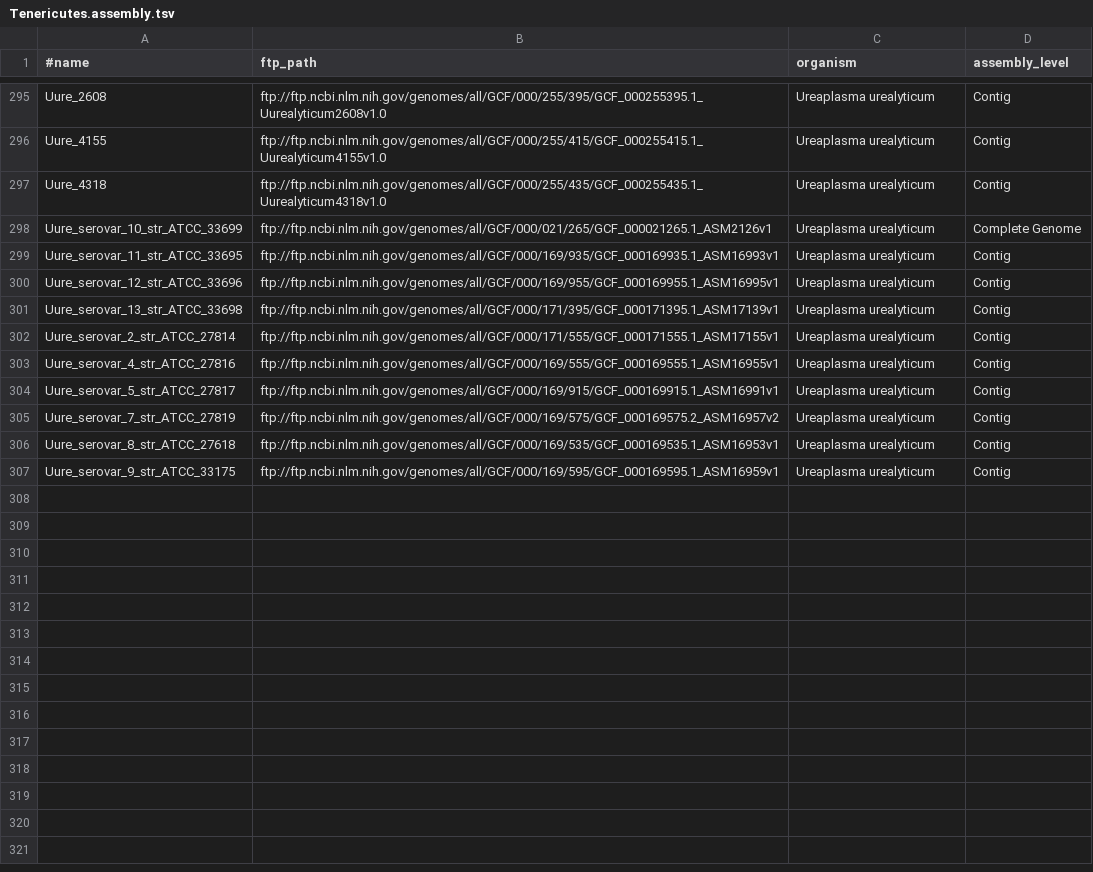
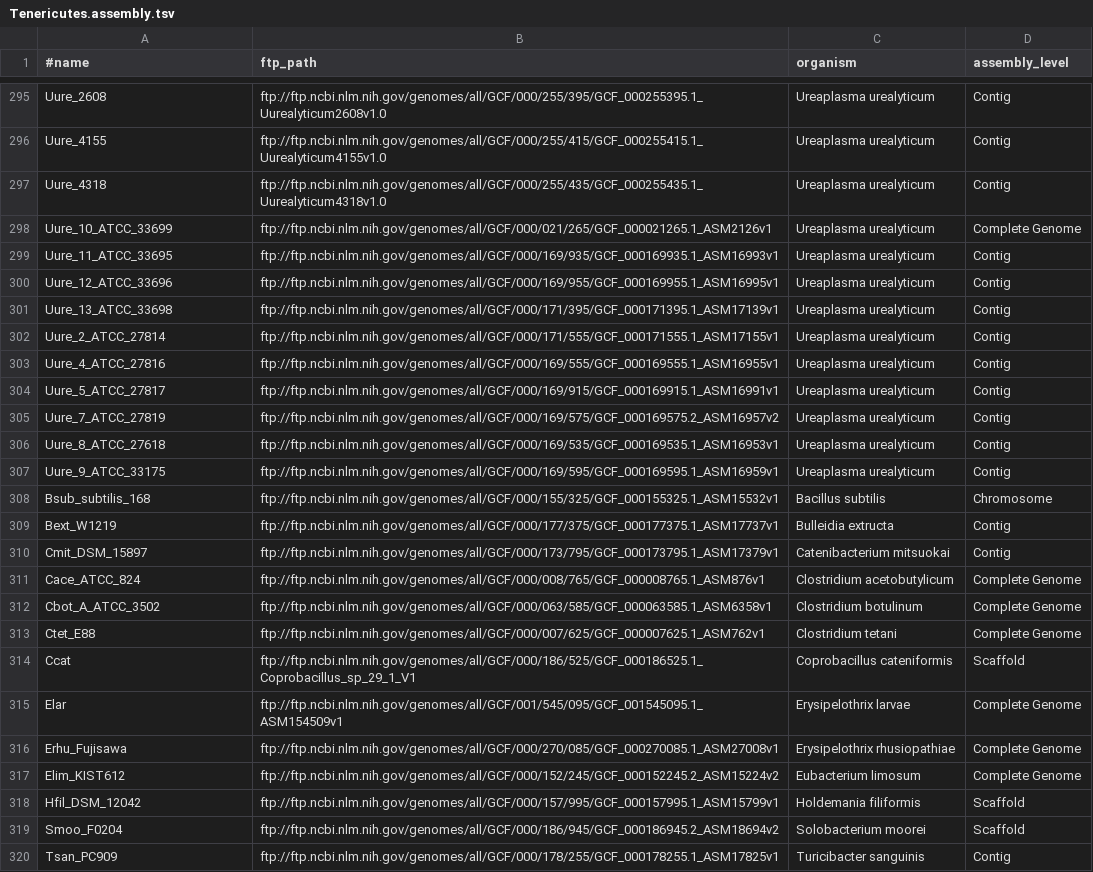
Before and after one commit to wang-q/withncbi, a TSV file: pop/Tenericutes.assembly.tsv, drawn as a sheet; only a part is shown, gaps mark what is left out.

Commit message:
Add outgroups

```diff
--- a/pop/Tenericutes.assembly.tsv
+++ b/pop/Tenericutes.assembly.tsv
@@ -297,11 +297,24 @@ Uure_4155	ftp://ftp.ncbi.nlm.nih.gov/genomes/all/GCF/000/255/415/GCF_000255415.1
 Uure_4318	ftp://ftp.ncbi.nlm.nih.gov/genomes/all/GCF/000/255/435/GCF_000255435.1_Uurealyticum4318v1.0	Ureaplasma urealyticum	Contig
-Uure_serovar_10_str_ATCC_33699	ftp://ftp.ncbi.nlm.nih.gov/genomes/all/GCF/000/021/265/GCF_000021265.1_ASM2126v1	Ureaplasma urealyticum	Complete Genome
-Uure_serovar_11_str_ATCC_33695	ftp://ftp.ncbi.nlm.nih.gov/genomes/all/GCF/000/169/935/GCF_000169935.1_ASM16993v1	Ureaplasma urealyticum	Contig
-Uure_serovar_12_str_ATCC_33696	ftp://ftp.ncbi.nlm.nih.gov/genomes/all/GCF/000/169/955/GCF_000169955.1_ASM16995v1	Ureaplasma urealyticum	Contig
-Uure_serovar_13_str_ATCC_33698	ftp://ftp.ncbi.nlm.nih.gov/genomes/all/GCF/000/171/395/GCF_000171395.1_ASM17139v1	Ureaplasma urealyticum	Contig
-Uure_serovar_2_str_ATCC_27814	ftp://ftp.ncbi.nlm.nih.gov/genomes/all/GCF/000/171/555/GCF_000171555.1_ASM17155v1	Ureaplasma urealyticum	Contig
-Uure_serovar_4_str_ATCC_27816	ftp://ftp.ncbi.nlm.nih.gov/genomes/all/GCF/000/169/555/GCF_000169555.1_ASM16955v1	Ureaplasma urealyticum	Contig
-Uure_serovar_5_str_ATCC_27817	ftp://ftp.ncbi.nlm.nih.gov/genomes/all/GCF/000/169/915/GCF_000169915.1_ASM16991v1	Ureaplasma urealyticum	Contig
-Uure_serovar_7_str_ATCC_27819	ftp://ftp.ncbi.nlm.nih.gov/genomes/all/GCF/000/169/575/GCF_000169575.2_ASM16957v2	Ureaplasma urealyticum	Contig
-Uure_serovar_8_str_ATCC_27618	ftp://ftp.ncbi.nlm.nih.gov/genomes/all/GCF/000/169/535/GCF_000169535.1_ASM16953v1	Ureaplasma urealyticum	Contig
-Uure_serovar_9_str_ATCC_33175	ftp://ftp.ncbi.nlm.nih.gov/genomes/all/GCF/000/169/595/GCF_000169595.1_ASM16959v1	Ureaplasma urealyticum	Contig
+Uure_10_ATCC_33699	ftp://ftp.ncbi.nlm.nih.gov/genomes/all/GCF/000/021/265/GCF_000021265.1_ASM2126v1	Ureaplasma urealyticum	Complete Genome
+Uure_11_ATCC_33695	ftp://ftp.ncbi.nlm.nih.gov/genomes/all/GCF/000/169/935/GCF_000169935.1_ASM16993v1	Ureaplasma urealyticum	Contig
+Uure_12_ATCC_33696	ftp://ftp.ncbi.nlm.nih.gov/genomes/all/GCF/000/169/955/GCF_000169955.1_ASM16995v1	Ureaplasma urealyticum	Contig
+Uure_13_ATCC_33698	ftp://ftp.ncbi.nlm.nih.gov/genomes/all/GCF/000/171/395/GCF_000171395.1_ASM17139v1	Ureaplasma urealyticum	Contig
+Uure_2_ATCC_27814	ftp://ftp.ncbi.nlm.nih.gov/genomes/all/GCF/000/171/555/GCF_000171555.1_ASM17155v1	Ureaplasma urealyticum	Contig
+Uure_4_ATCC_27816	ftp://ftp.ncbi.nlm.nih.gov/genomes/all/GCF/000/169/555/GCF_000169555.1_ASM16955v1	Ureaplasma urealyticum	Contig
+Uure_5_ATCC_27817	ftp://ftp.ncbi.nlm.nih.gov/genomes/all/GCF/000/169/915/GCF_000169915.1_ASM16991v1	Ureaplasma urealyticum	Contig
+Uure_7_ATCC_27819	ftp://ftp.ncbi.nlm.nih.gov/genomes/all/GCF/000/169/575/GCF_000169575.2_ASM16957v2	Ureaplasma urealyticum	Contig
+Uure_8_ATCC_27618	ftp://ftp.ncbi.nlm.nih.gov/genomes/all/GCF/000/169/535/GCF_000169535.1_ASM16953v1	Ureaplasma urealyticum	Contig
+Uure_9_ATCC_33175	ftp://ftp.ncbi.nlm.nih.gov/genomes/all/GCF/000/169/595/GCF_000169595.1_ASM16959v1	Ureaplasma urealyticum	Contig
+Bsub_subtilis_168	ftp://ftp.ncbi.nlm.nih.gov/genomes/all/GCF/000/155/325/GCF_000155325.1_ASM15532v1	Bacillus subtilis	Chromosome
+Bext_W1219	ftp://ftp.ncbi.nlm.nih.gov/genomes/all/GCF/000/177/375/GCF_000177375.1_ASM17737v1	Bulleidia extructa	Contig
+Cmit_DSM_15897	ftp://ftp.ncbi.nlm.nih.gov/genomes/all/GCF/000/173/795/GCF_000173795.1_ASM17379v1	Catenibacterium mitsuokai	Contig
+Cace_ATCC_824	ftp://ftp.ncbi.nlm.nih.gov/genomes/all/GCF/000/008/765/GCF_000008765.1_ASM876v1	Clostridium acetobutylicum	Complete Genome
+Cbot_A_ATCC_3502	ftp://ftp.ncbi.nlm.nih.gov/genomes/all/GCF/000/063/585/GCF_000063585.1_ASM6358v1	Clostridium botulinum	Complete Genome
+Ctet_E88	ftp://ftp.ncbi.nlm.nih.gov/genomes/all/GCF/000/007/625/GCF_000007625.1_ASM762v1	Clostridium tetani	Complete Genome
+Ccat	ftp://ftp.ncbi.nlm.nih.gov/genomes/all/GCF/000/186/525/GCF_000186525.1_Coprobacillus_sp_29_1_V1	Coprobacillus cateniformis	Scaffold
+Elar	ftp://ftp.ncbi.nlm.nih.gov/genomes/all/GCF/001/545/095/GCF_001545095.1_ASM154509v1	Erysipelothrix larvae	Complete Genome
+Erhu_Fujisawa	ftp://ftp.ncbi.nlm.nih.gov/genomes/all/GCF/000/270/085/GCF_000270085.1_ASM27008v1	Erysipelothrix rhusiopathiae	Complete Genome
+Elim_KIST612	ftp://ftp.ncbi.nlm.nih.gov/genomes/all/GCF/000/152/245/GCF_000152245.2_ASM15224v2	Eubacterium limosum	Complete Genome
+Hfil_DSM_12042	ftp://ftp.ncbi.nlm.nih.gov/genomes/all/GCF/000/157/995/GCF_000157995.1_ASM15799v1	Holdemania filiformis	Scaffold
+Smoo_F0204	ftp://ftp.ncbi.nlm.nih.gov/genomes/all/GCF/000/186/945/GCF_000186945.2_ASM18694v2	Solobacterium moorei	Scaffold
+Tsan_PC909	ftp://ftp.ncbi.nlm.nih.gov/genomes/all/GCF/000/178/255/GCF_000178255.1_ASM17825v1	Turicibacter sanguinis	Contig
```
